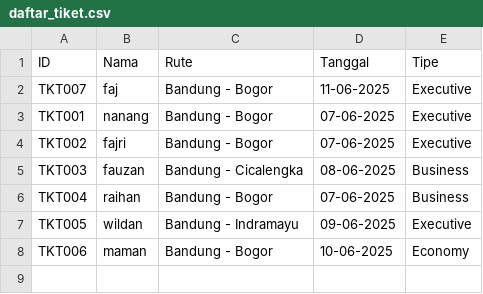
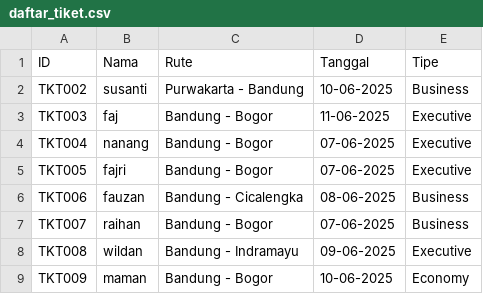
Before and after one commit to Danzyyyy/UnderStand_A_PP1, a CSV file: web/data/daftar_tiket.csv, drawn as a sheet.

```diff
--- a/web/data/daftar_tiket.csv
+++ b/web/data/daftar_tiket.csv
@@ -1,8 +1,9 @@
 ID,Nama,Rute,Tanggal,Tipe
-TKT007,faj,Bandung - Bogor,11-06-2025,Executive
-TKT001,nanang,Bandung - Bogor,07-06-2025,Executive
-TKT002,fajri,Bandung - Bogor,07-06-2025,Executive
-TKT003,fauzan,Bandung - Cicalengka,08-06-2025,Business
-TKT004,raihan,Bandung - Bogor,07-06-2025,Business
-TKT005,wildan,Bandung - Indramayu,09-06-2025,Executive
-TKT006,maman,Bandung - Bogor,10-06-2025,Economy
+TKT002,susanti,Purwakarta - Bandung,10-06-2025,Business
+TKT003,faj,Bandung - Bogor,11-06-2025,Executive
+TKT004,nanang,Bandung - Bogor,07-06-2025,Executive
+TKT005,fajri,Bandung - Bogor,07-06-2025,Executive
+TKT006,fauzan,Bandung - Cicalengka,08-06-2025,Business
+TKT007,raihan,Bandung - Bogor,07-06-2025,Business
+TKT008,wildan,Bandung - Indramayu,09-06-2025,Executive
+TKT009,maman,Bandung - Bogor,10-06-2025,Economy
```
Also changed, not shown: 1 other file.
